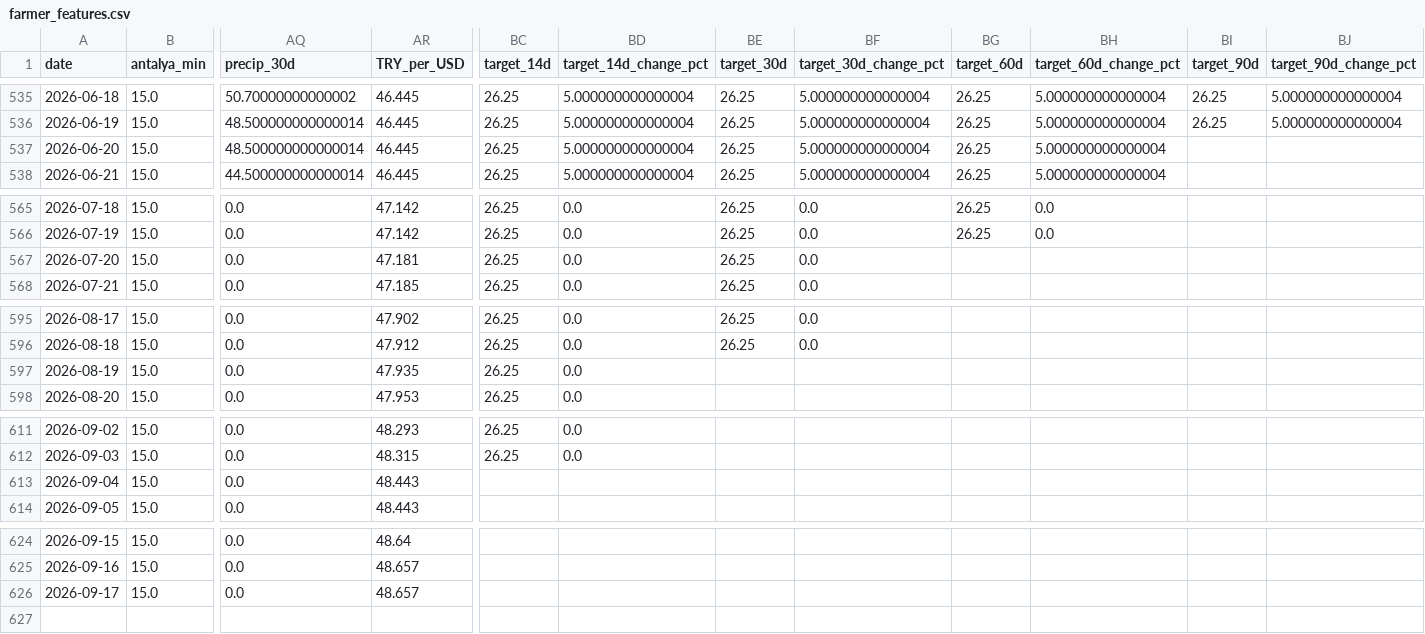
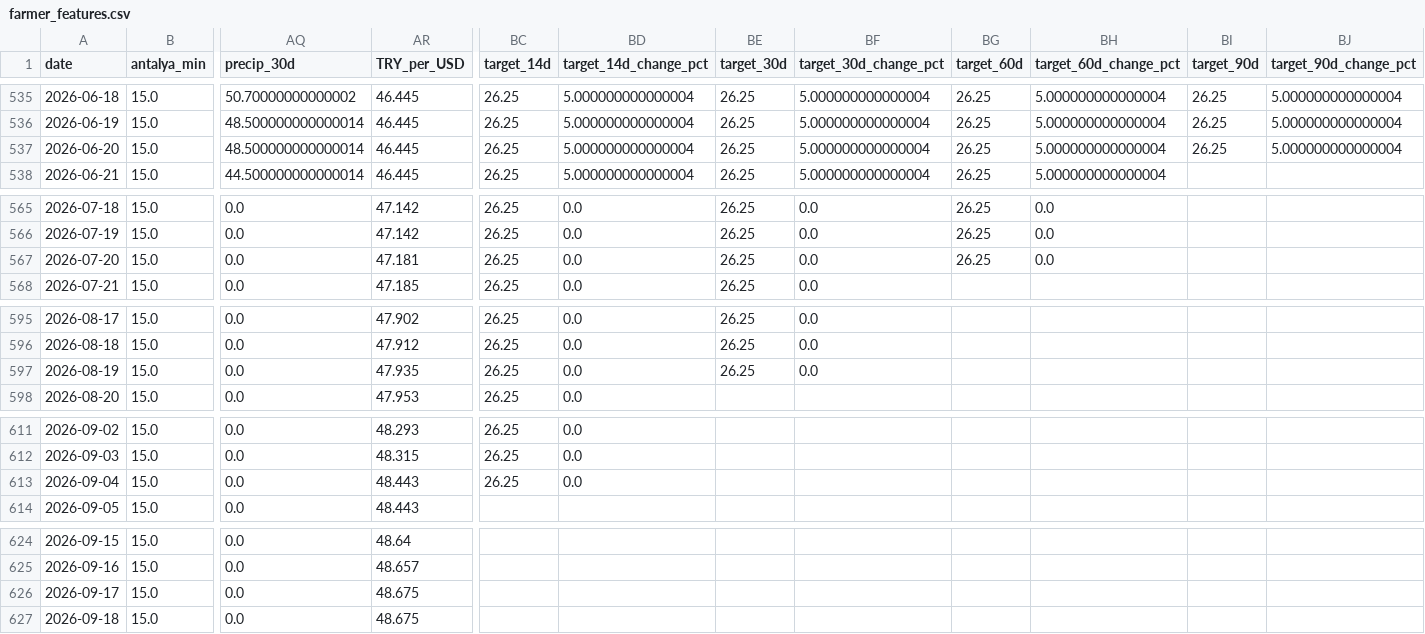
Before and after one commit to susarlar/orangepricecalculatorquantic, a CSV file: data/processed/farmer_features.csv, drawn as a sheet; only a part is shown, gaps mark what is left out; rows hold the shown columns only; the diff covers the shown part only; the diff names each change by its address in the sheet, - before the commit and + after, or states it on an @@ line.

```diff
--- a/data/processed/farmer_features.csv
+++ b/data/processed/farmer_features.csv
-BI537 (target_90d): (empty)
+BI537 (target_90d): 26.25
-BJ537 (target_90d_change_pct): (empty)
+BJ537 (target_90d_change_pct): 5.000000000000004
-BG567 (target_60d): (empty)
+BG567 (target_60d): 26.25
-BH567 (target_60d_change_pct): (empty)
+BH567 (target_60d_change_pct): 0.0
-BE597 (target_30d): (empty)
+BE597 (target_30d): 26.25
-BF597 (target_30d_change_pct): (empty)
+BF597 (target_30d_change_pct): 0.0
-BC613 (target_14d): (empty)
+BC613 (target_14d): 26.25
-BD613 (target_14d_change_pct): (empty)
+BD613 (target_14d_change_pct): 0.0
-AR626 (TRY_per_USD): 48.657
+AR626 (TRY_per_USD): 48.675
+row 627: 2026-09-18 | 15.0 | 0.0 | 48.675
```
Also changed, not shown: 2 edited cells elsewhere in this file, data/processed/refresh_log.csv, data/raw/demand_features.csv, 15 other files.
